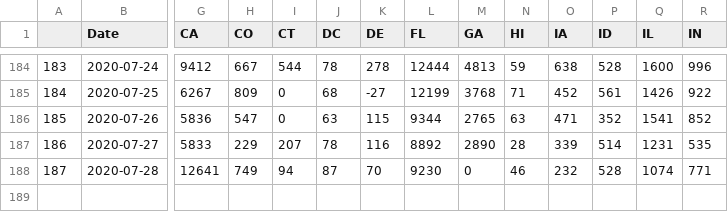
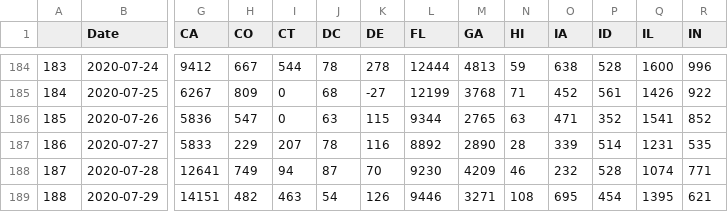
Before and after one commit to unstuck-pol-dev/COVID-19, a CSV file: csse_covid_19_data/csse_covid_19_time_series/USConfirmedWikiFmt.csv, drawn as a sheet; only a part is shown, gaps mark what is left out; rows hold the shown columns only; the diff names each change by its address in the sheet, - before the commit and + after, or states it on an @@ line.

Commit message:
Convert to wiki format 2020-07-30

```diff
--- a/csse_covid_19_data/csse_covid_19_time_series/USConfirmedWikiFmt.csv
+++ b/csse_covid_19_data/csse_covid_19_time_series/USConfirmedWikiFmt.csv
-M188 (GA): 0
+M188 (GA): 4209
+row 189: 188 | 2020-07-29 | 14151 | 482 | 463 | 54 | 126 | 9446 | 3271 | 108 | 695 | 454 | 1395 | 621
```
